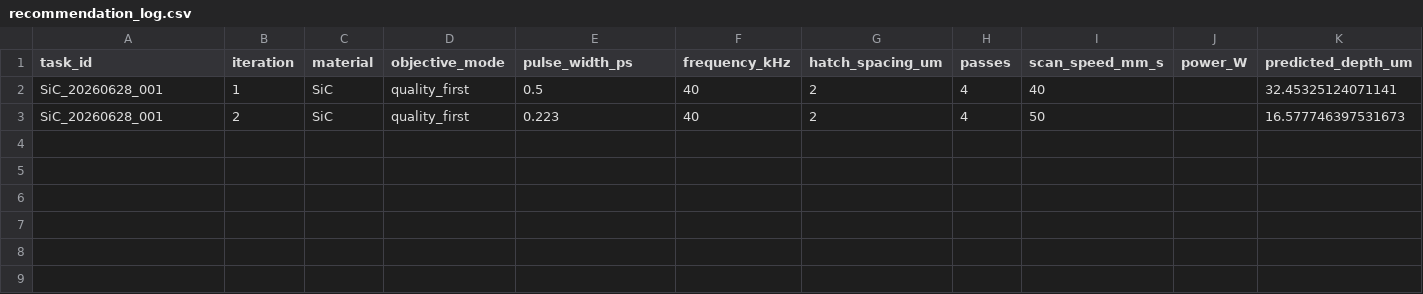
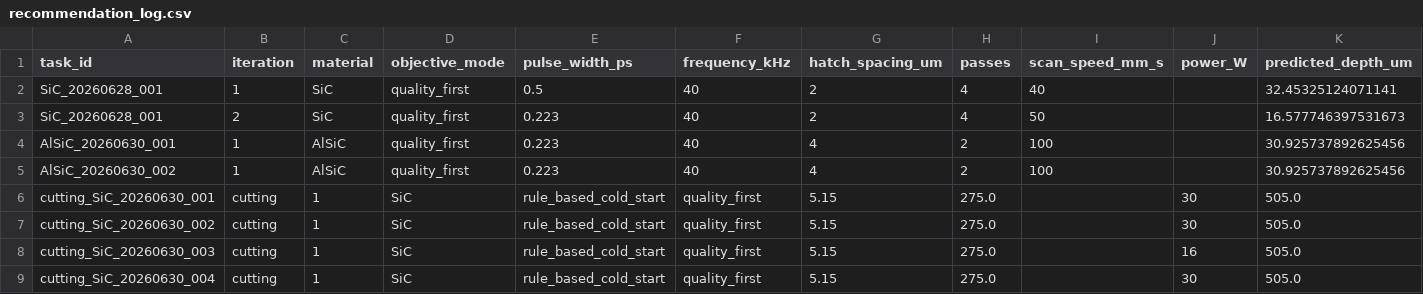
Before and after one commit to milumilelu/ultrafast-laser-bo-modeling, a CSV file: outputs/recommendation_log.csv, drawn as a sheet; only a part is shown; rows hold the shown columns only; the diff names each change by its address in the sheet, - before the commit and + after, or states it on an @@ line.

Commit message:
Add multi-process cutting recommendation interface

```diff
--- a/outputs/recommendation_log.csv
+++ b/outputs/recommendation_log.csv
+row 4: AlSiC_20260630_001 | 1 | AlSiC | quality_first | 0.223 | 40 | 4 | 2 | 100 |  | 30.925737892625456
+row 5: AlSiC_20260630_002 | 1 | AlSiC | quality_first | 0.223 | 40 | 4 | 2 | 100 |  | 30.925737892625456
+row 6: cutting_SiC_20260630_001 | cutting | 1 | SiC | rule_based_cold_start | quality_first | 5.15 | 275.0 |  | 30 | 505.0
+row 7: cutting_SiC_20260630_002 | cutting | 1 | SiC | rule_based_cold_start | quality_first | 5.15 | 275.0 |  | 30 | 505.0
+row 8: cutting_SiC_20260630_003 | cutting | 1 | SiC | rule_based_cold_start | quality_first | 5.15 | 275.0 |  | 16 | 505.0
+row 9: cutting_SiC_20260630_004 | cutting | 1 | SiC | rule_based_cold_start | quality_first | 5.15 | 275.0 |  | 30 | 505.0
```
Also changed, not shown: data/processed/data_quality_report.csv, 23 other files.
